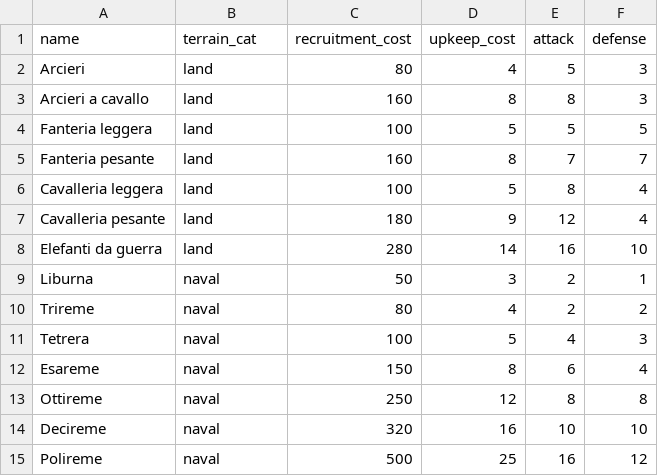
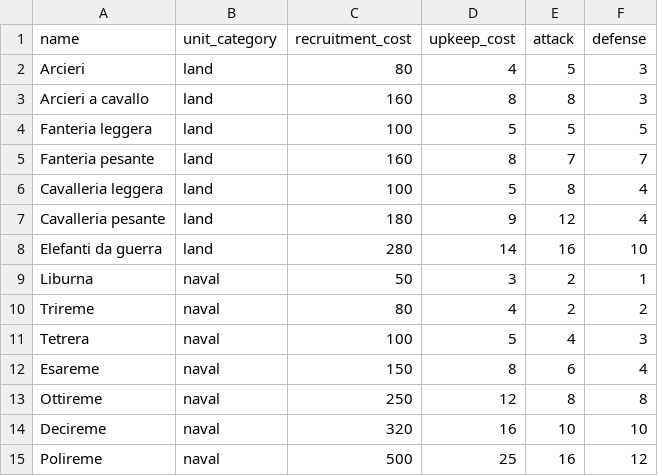
Before and after one commit to goslingholden/tgsimdb, a CSV file: data/unit_types.csv, drawn as a sheet.

Commit message:
v.0.9.9 # Fixed major bug with navy economy calculations, fixed the debug print for both import_data.py and economy_tick.py. Building effects still broken PORCODDIO

```diff
--- a/data/unit_types.csv
+++ b/data/unit_types.csv
@@ -1,2 +1,2 @@
-name,terrain_cat,recruitment_cost,upkeep_cost,attack,defense
+name,unit_category,recruitment_cost,upkeep_cost,attack,defense
 Arcieri,land,80,4,5,3
```
Also changed, not shown: 7 other files.
